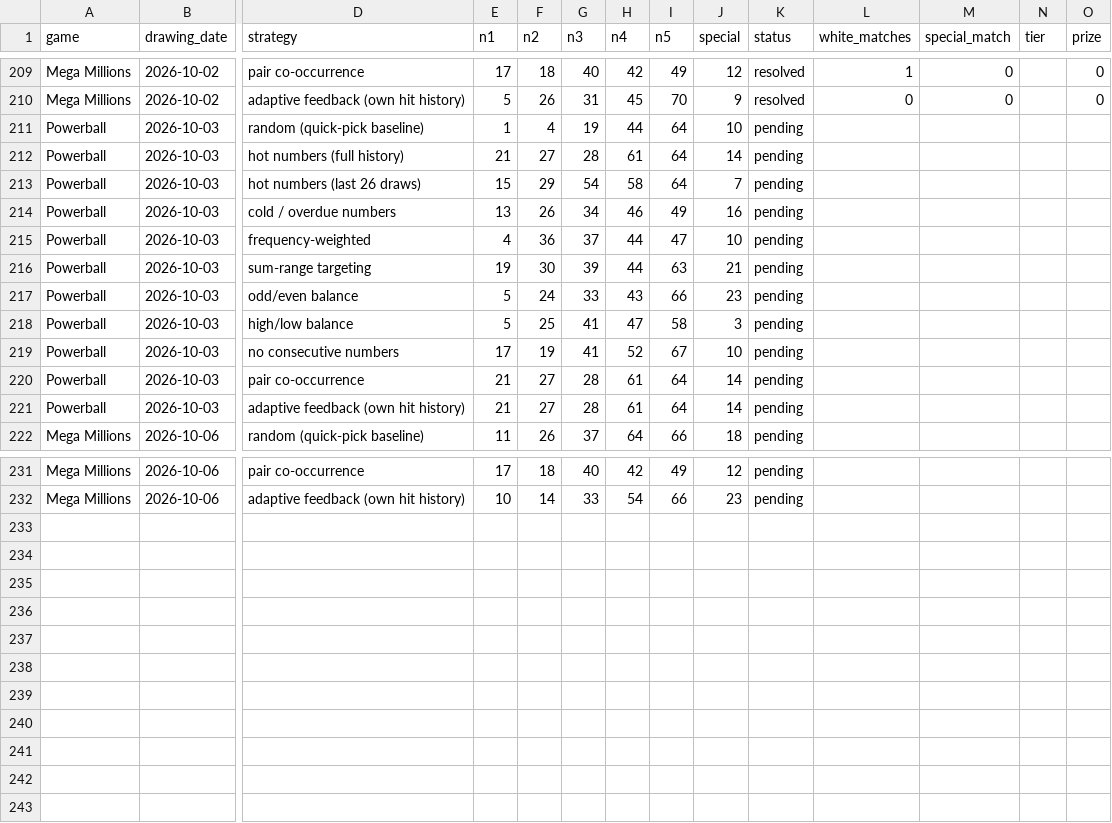
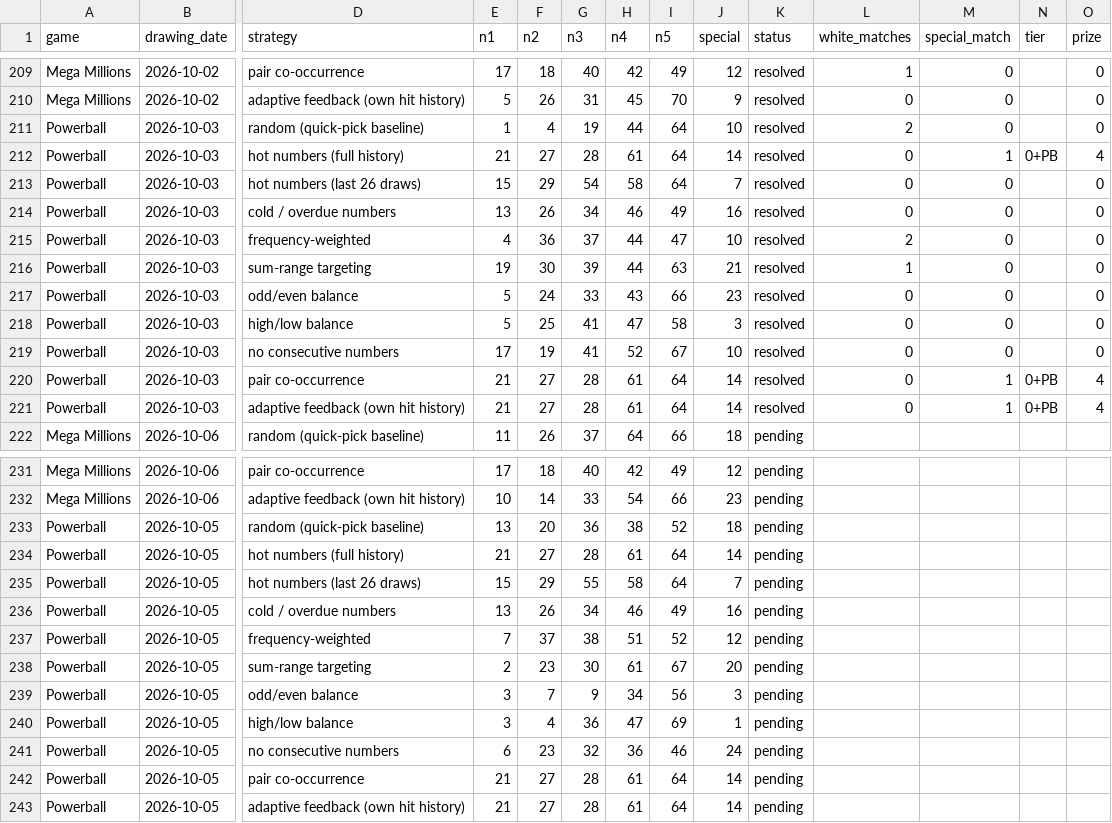
Before and after one commit to mant121985-sudo/jackpot-ledger, a CSV file: picks_log.csv, drawn as a sheet; only a part is shown, gaps mark what is left out; rows hold the shown columns only; the diff names each change by its address in the sheet, - before the commit and + after, or states it on an @@ line.

```diff
--- a/picks_log.csv
+++ b/picks_log.csv
-K211:K221 (status): pending
+K211:K221 (status): resolved
-L211 (white_matches): (empty)
+L211 (white_matches): 2
-M211 (special_match): (empty)
+M211 (special_match): 0
-O211 (prize): (empty)
+O211 (prize): 0
-L212:L214 (white_matches): (empty)
+L212:L214 (white_matches): 0
-M212 (special_match): (empty)
+M212 (special_match): 1
-N212 (tier): (empty)
+N212 (tier): 0+PB
-O212 (prize): (empty)
+O212 (prize): 4
-M213:M219 (special_match): (empty)
+M213:M219 (special_match): 0
-O213:O219 (prize): (empty)
+O213:O219 (prize): 0
-L215 (white_matches): (empty)
+L215 (white_matches): 2
-L216 (white_matches): (empty)
+L216 (white_matches): 1
-L217:L221 (white_matches): (empty)
+L217:L221 (white_matches): 0
-M220:M221 (special_match): (empty)
+M220:M221 (special_match): 1
-N220:N221 (tier): (empty)
+N220:N221 (tier): 0+PB
-O220:O221 (prize): (empty)
+O220:O221 (prize): 4
+row 233: Powerball | 2026-10-05 | random (quick-pick baseline) | 13 | 20 | 36 | 38 | 52 | 18 | pending
+row 234: Powerball | 2026-10-05 | hot numbers (full history) | 21 | 27 | 28 | 61 | 64 | 14 | pending
+row 235: Powerball | 2026-10-05 | hot numbers (last 26 draws) | 15 | 29 | 55 | 58 | 64 | 7 | pending
+row 236: Powerball | 2026-10-05 | cold / overdue numbers | 13 | 26 | 34 | 46 | 49 | 16 | pending
+row 237: Powerball | 2026-10-05 | frequency-weighted | 7 | 37 | 38 | 51 | 52 | 12 | pending
+row 238: Powerball | 2026-10-05 | sum-range targeting | 2 | 23 | 30 | 61 | 67 | 20 | pending
+row 239: Powerball | 2026-10-05 | odd/even balance | 3 | 7 | 9 | 34 | 56 | 3 | pending
+row 240: Powerball | 2026-10-05 | high/low balance | 3 | 4 | 36 | 47 | 69 | 1 | pending
+row 241: Powerball | 2026-10-05 | no consecutive numbers | 6 | 23 | 32 | 36 | 46 | 24 | pending
+row 242: Powerball | 2026-10-05 | pair co-occurrence | 21 | 27 | 28 | 61 | 64 | 14 | pending
+row 243: Powerball | 2026-10-05 | adaptive feedback (own hit history) | 21 | 27 | 28 | 61 | 64 | 14 | pending
```
Also changed, not shown: powerball_draw_history_validated.csv, 1 other file.
